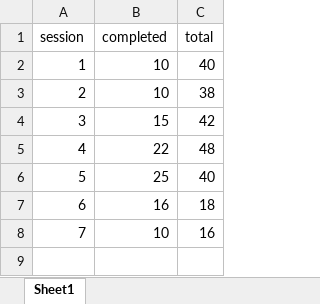
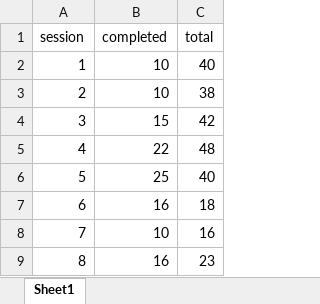
Before and after one commit to Jim-Wright90/participant_3_data, an Excel workbook: data/GOZO_assignment_count.xlsx, sheet Sheet1, drawn as a sheet; values as stored, in another font and other column widths than the file's, no borders; the diff names each change by its address in the sheet, - before the commit and + after, or states it on an @@ line.

Commit message:
Session 8 updates

```diff
--- a/data/GOZO_assignment_count.xlsx (sheet Sheet1)
+++ b/data/GOZO_assignment_count.xlsx (sheet Sheet1)
+row 9: 8 | 16 | 23
```
Also changed, not shown: data/GOZO_status_all.xlsx, data/GOZO_status_goal.xlsx, 3 other files.
